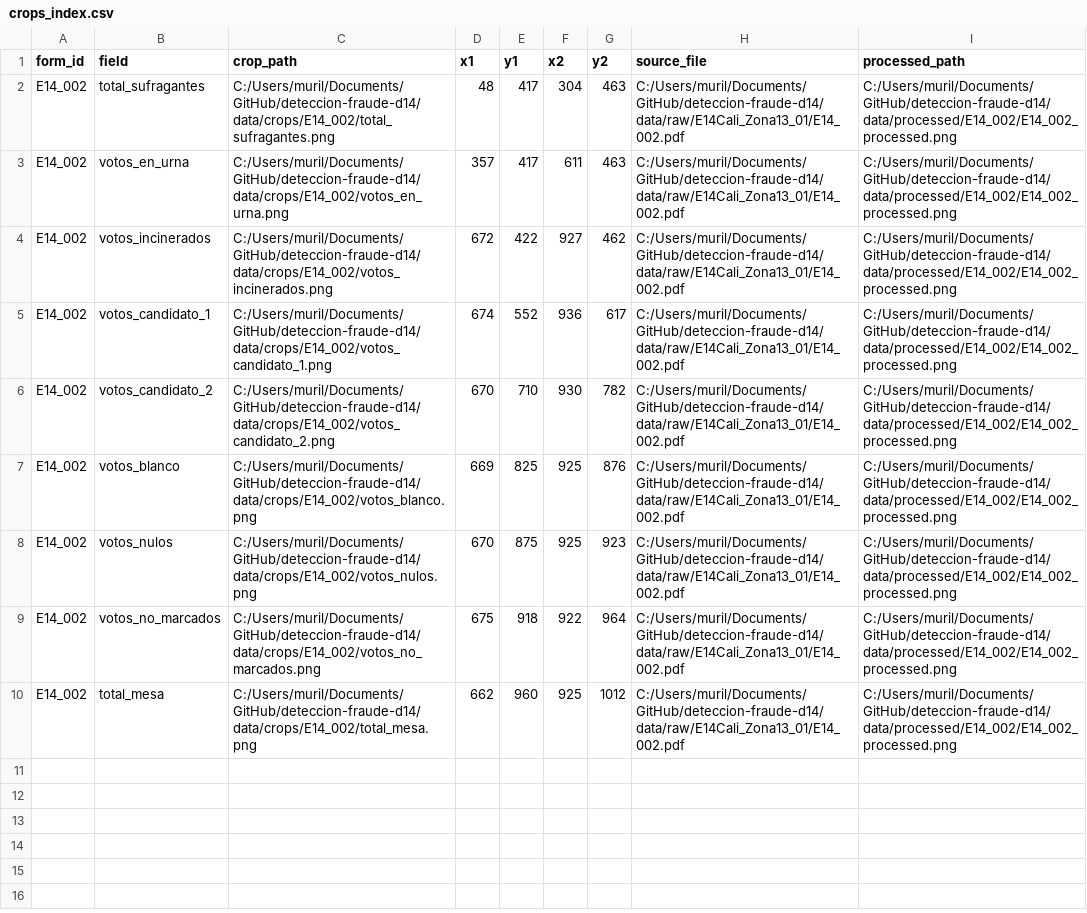
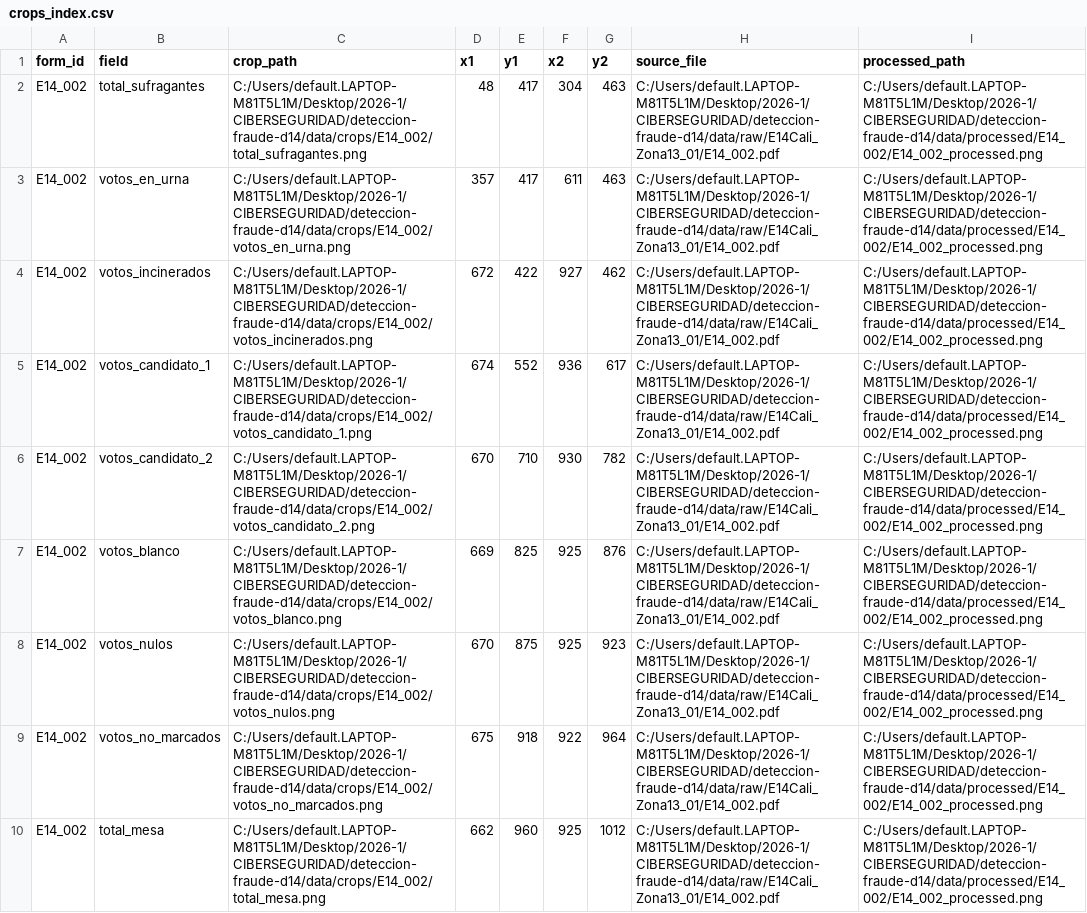
Before and after one commit to JRivera340/deteccion-fraude-d14, a CSV file: data/output/E14_002/crops_index.csv, drawn as a sheet; the diff names each change by its address in the sheet, - before the commit and + after, or states it on an @@ line.

```diff
--- a/data/output/E14_002/crops_index.csv
+++ b/data/output/E14_002/crops_index.csv
-C2 (crop_path): C:/Users/muril/Documents/GitHub/deteccion-fraude-d14/data/crops/E14_002/total_sufragantes.png
+C2 (crop_path): C:/Users/default.LAPTOP-M81T5L1M/Desktop/2026-1/CIBERSEGURIDAD/deteccion-fraude-d14/data/crops/E14_002/total_sufragantes.png
-H2:H10 (source_file): C:/Users/muril/Documents/GitHub/deteccion-fraude-d14/data/raw/E14Cali_Zona13_01/E14_002.pdf
+H2:H10 (source_file): C:/Users/default.LAPTOP-M81T5L1M/Desktop/2026-1/CIBERSEGURIDAD/deteccion-fraude-d14/data/raw/E14Cali_Zona13_01/E14_002.pdf
-I2:I10 (processed_path): C:/Users/muril/Documents/GitHub/deteccion-fraude-d14/data/processed/E14_002/E14_002_processed.png
+I2:I10 (processed_path): C:/Users/default.LAPTOP-M81T5L1M/Desktop/2026-1/CIBERSEGURIDAD/deteccion-fraude-d14/data/processed/E14_002/E14_002_processed.png
-C3 (crop_path): C:/Users/muril/Documents/GitHub/deteccion-fraude-d14/data/crops/E14_002/votos_en_urna.png
+C3 (crop_path): C:/Users/default.LAPTOP-M81T5L1M/Desktop/2026-1/CIBERSEGURIDAD/deteccion-fraude-d14/data/crops/E14_002/votos_en_urna.png
-C4 (crop_path): C:/Users/muril/Documents/GitHub/deteccion-fraude-d14/data/crops/E14_002/votos_incinerados.png
+C4 (crop_path): C:/Users/default.LAPTOP-M81T5L1M/Desktop/2026-1/CIBERSEGURIDAD/deteccion-fraude-d14/data/crops/E14_002/votos_incinerados.png
-C5 (crop_path): C:/Users/muril/Documents/GitHub/deteccion-fraude-d14/data/crops/E14_002/votos_candidato_1.png
+C5 (crop_path): C:/Users/default.LAPTOP-M81T5L1M/Desktop/2026-1/CIBERSEGURIDAD/deteccion-fraude-d14/data/crops/E14_002/votos_candidato_1.png
-C6 (crop_path): C:/Users/muril/Documents/GitHub/deteccion-fraude-d14/data/crops/E14_002/votos_candidato_2.png
+C6 (crop_path): C:/Users/default.LAPTOP-M81T5L1M/Desktop/2026-1/CIBERSEGURIDAD/deteccion-fraude-d14/data/crops/E14_002/votos_candidato_2.png
-C7 (crop_path): C:/Users/muril/Documents/GitHub/deteccion-fraude-d14/data/crops/E14_002/votos_blanco.png
+C7 (crop_path): C:/Users/default.LAPTOP-M81T5L1M/Desktop/2026-1/CIBERSEGURIDAD/deteccion-fraude-d14/data/crops/E14_002/votos_blanco.png
-C8 (crop_path): C:/Users/muril/Documents/GitHub/deteccion-fraude-d14/data/crops/E14_002/votos_nulos.png
+C8 (crop_path): C:/Users/default.LAPTOP-M81T5L1M/Desktop/2026-1/CIBERSEGURIDAD/deteccion-fraude-d14/data/crops/E14_002/votos_nulos.png
-C9 (crop_path): C:/Users/muril/Documents/GitHub/deteccion-fraude-d14/data/crops/E14_002/votos_no_marcados.png
+C9 (crop_path): C:/Users/default.LAPTOP-M81T5L1M/Desktop/2026-1/CIBERSEGURIDAD/deteccion-fraude-d14/data/crops/E14_002/votos_no_marcados.png
-C10 (crop_path): C:/Users/muril/Documents/GitHub/deteccion-fraude-d14/data/crops/E14_002/total_mesa.png
+C10 (crop_path): C:/Users/default.LAPTOP-M81T5L1M/Desktop/2026-1/CIBERSEGURIDAD/deteccion-fraude-d14/data/crops/E14_002/total_mesa.png
```
Also changed, not shown: data/output/E14_001/crops_index.csv, data/output/E14_003/crops_index.csv, 26 other files.
